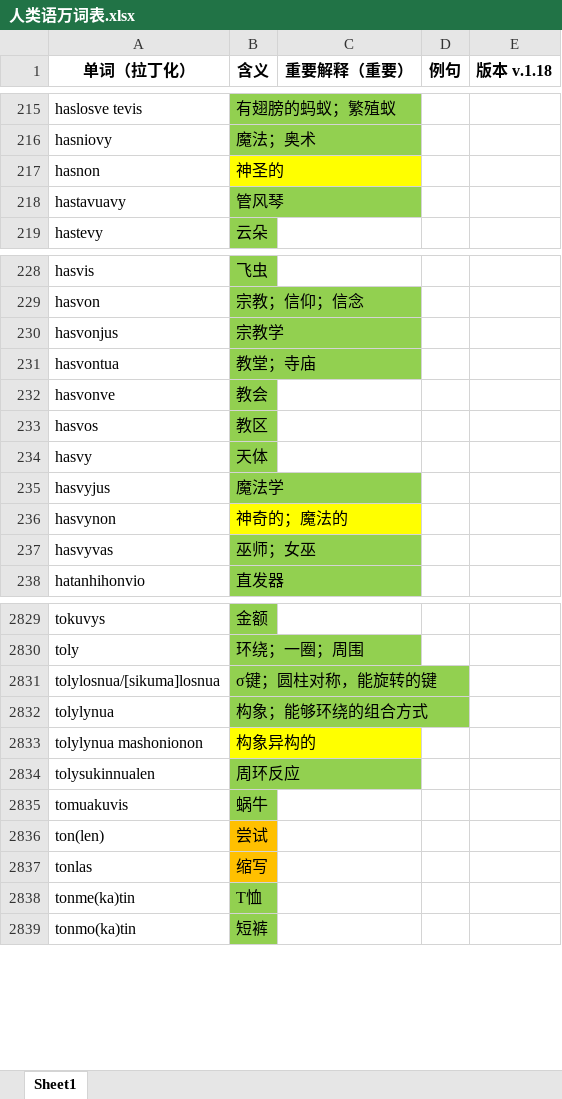
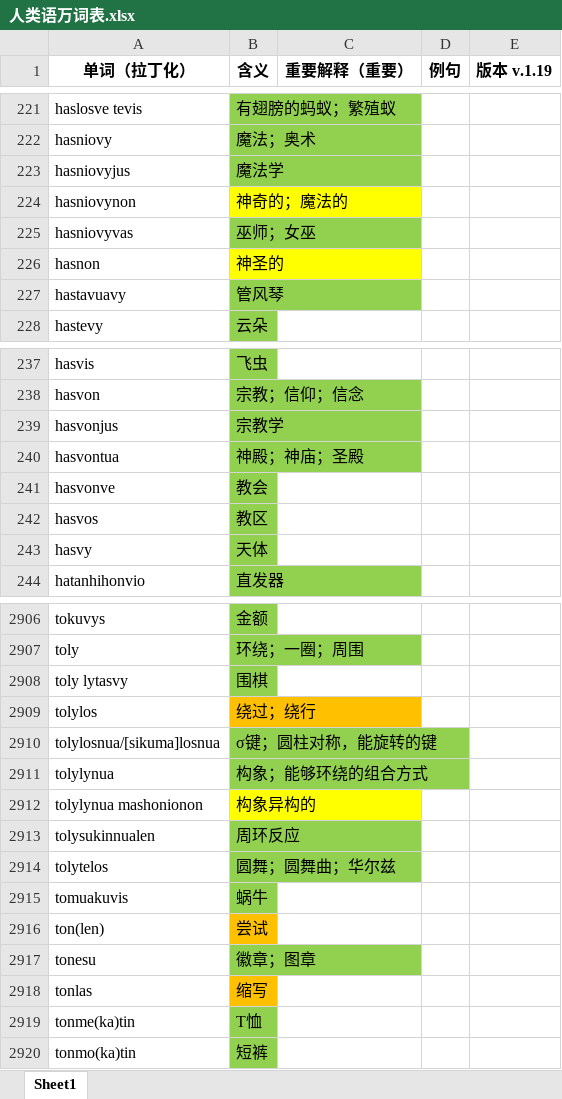
Before and after one commit to Valois-Kuai/vaslanvio, an Excel workbook: file/人类语万词表.xlsx, sheet Sheet1, drawn as a sheet; only a part is shown, gaps mark what is left out; values as stored, in another font and other column widths than the file's, no borders; removed rows and columns are numbered as before the commit, all else as after; the diff covers the shown part only; the diff names each change by its address in the sheet, - before the commit and + after, or states it on an @@ line.

```diff
--- a/file/人类语万词表.xlsx (sheet Sheet1)
+++ b/file/人类语万词表.xlsx (sheet Sheet1)
-E1: 版本 v.1.18
+E1: 版本 v.1.19
+row 223: hasniovyjus | 魔法学
+row 224: hasniovynon | 神奇的；魔法的
+row 225: hasniovyvas | 巫师；女巫
-B240 (含义): 教堂；寺庙
+B240 (含义): 神殿；神庙；圣殿
-row 235: hasvyjus | 魔法学
-row 236: hasvynon | 神奇的；魔法的
-row 237: hasvyvas | 巫师；女巫
+row 2908: toly lytasvy | 围棋
+row 2909: tolylos | 绕过；绕行
+row 2914: tolytelos | 圆舞；圆舞曲；华尔兹
+row 2917: tonesu | 徽章；图章
```
Also changed, not shown: 91 added rows, 5 removed rows and 23 edited cells elsewhere in this sheet, 4 other files.
